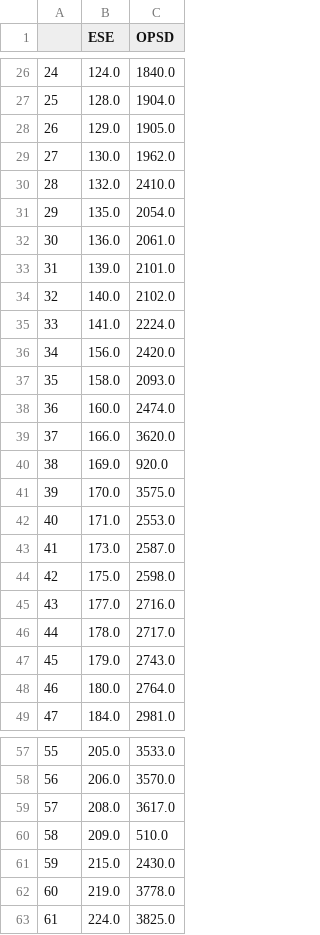
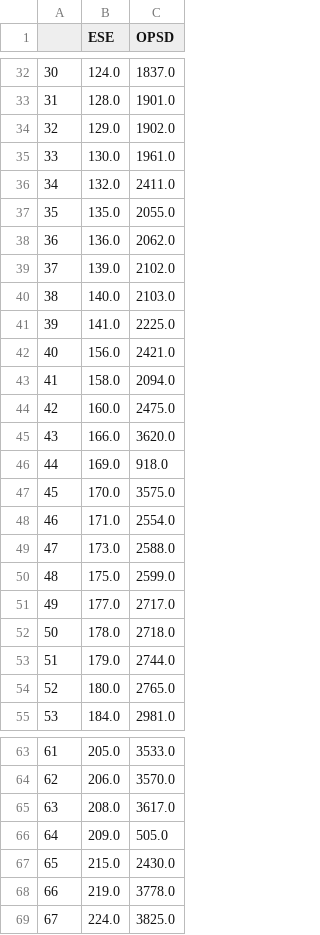
Before and after one commit to PyPSA/powerplantmatching, a CSV file: data/out/matches/matches_ESE_OPSD.csv, drawn as a sheet; only a part is shown, gaps mark what is left out; addresses are those after the commit; the diff covers the shown part only; the diff names each change by its address in the sheet, - before the commit and + after, or states it on an @@ line.

```diff
--- a/data/out/matches/matches_ESE_OPSD.csv
+++ b/data/out/matches/matches_ESE_OPSD.csv
@@ column A renumbered from row 5 down @@
-C32 (OPSD): 1840.0
+C32 (OPSD): 1837.0
-C33 (OPSD): 1904.0
+C33 (OPSD): 1901.0
-C34 (OPSD): 1905.0
+C34 (OPSD): 1902.0
-C35 (OPSD): 1962.0
+C35 (OPSD): 1961.0
-C36 (OPSD): 2410.0
+C36 (OPSD): 2411.0
-C37 (OPSD): 2054.0
+C37 (OPSD): 2055.0
-C38 (OPSD): 2061.0
+C38 (OPSD): 2062.0
-C39 (OPSD): 2101.0
+C39 (OPSD): 2102.0
-C40 (OPSD): 2102.0
+C40 (OPSD): 2103.0
-C41 (OPSD): 2224.0
+C41 (OPSD): 2225.0
-C42 (OPSD): 2420.0
+C42 (OPSD): 2421.0
-C43 (OPSD): 2093.0
+C43 (OPSD): 2094.0
-C44 (OPSD): 2474.0
+C44 (OPSD): 2475.0
-C46 (OPSD): 920.0
+C46 (OPSD): 918.0
-C48 (OPSD): 2553.0
+C48 (OPSD): 2554.0
-C49 (OPSD): 2587.0
+C49 (OPSD): 2588.0
-C50 (OPSD): 2598.0
+C50 (OPSD): 2599.0
-C51 (OPSD): 2716.0
+C51 (OPSD): 2717.0
-C52 (OPSD): 2717.0
+C52 (OPSD): 2718.0
-C53 (OPSD): 2743.0
+C53 (OPSD): 2744.0
-C54 (OPSD): 2764.0
+C54 (OPSD): 2765.0
-C66 (OPSD): 510.0
+C66 (OPSD): 505.0
```
Also changed, not shown: 6 added rows and 40 edited cells elsewhere in this file, data/out/matches/matches_CARMA_OPSD.csv, data/out/matches/matches_ENTSOE_OPSD.csv, 5 other files.
